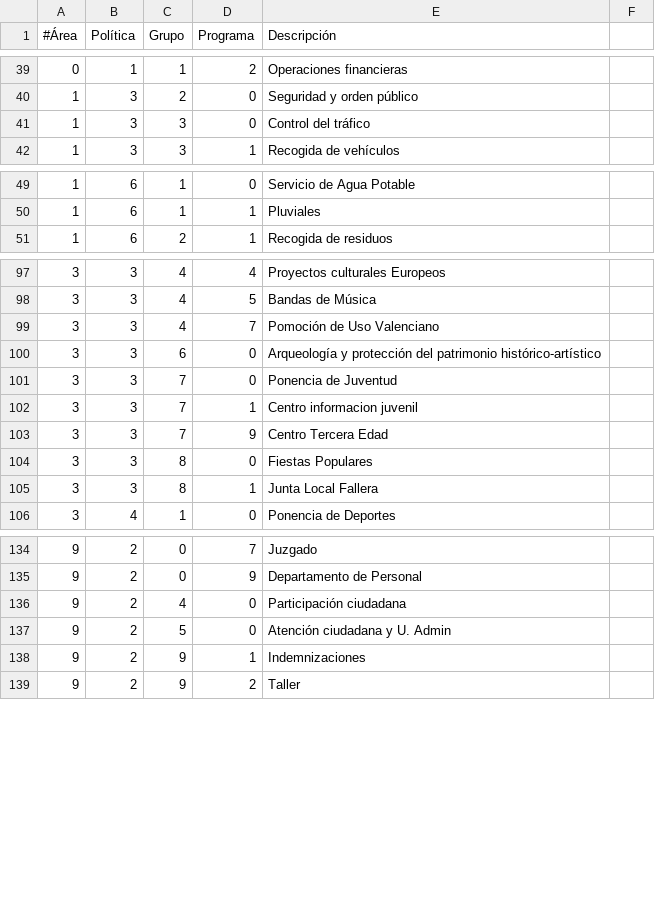
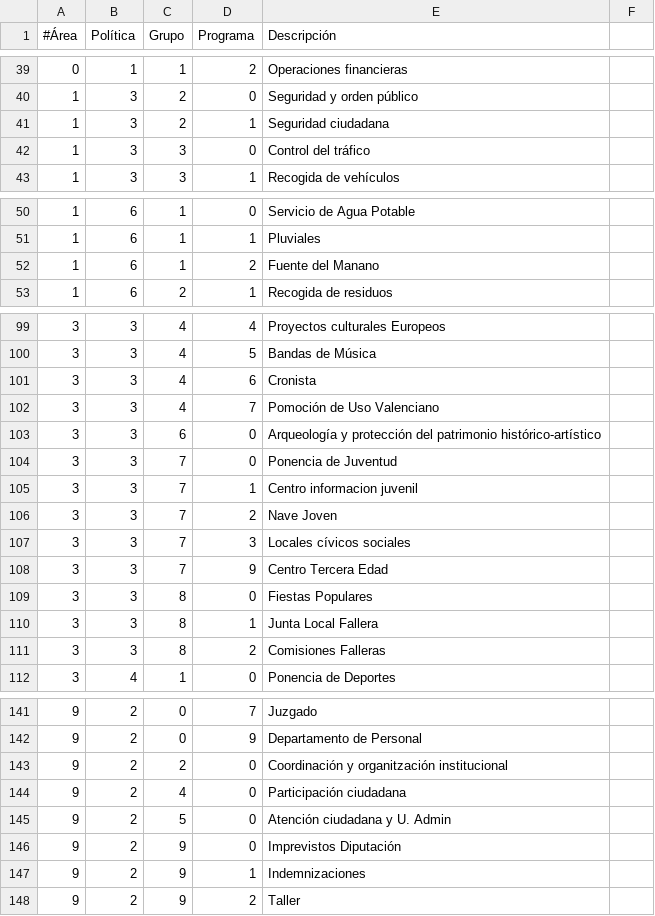
Before and after one commit to civio/presupuesto-silla, a CSV file: data/es/areas_funcionales.csv, drawn as a sheet; only a part is shown, gaps mark what is left out; the diff covers the shown part only; the diff names each change by its address in the sheet, - before the commit and + after, or states it on an @@ line.

```diff
--- a/data/es/areas_funcionales.csv
+++ b/data/es/areas_funcionales.csv
+row 41: 1 | 3 | 2 | 1 | Seguridad ciudadana
+row 52: 1 | 6 | 1 | 2 | Fuente del Manano
+row 101: 3 | 3 | 4 | 6 | Cronista
+row 106: 3 | 3 | 7 | 2 | Nave Joven
+row 107: 3 | 3 | 7 | 3 | Locales cívicos sociales
+row 111: 3 | 3 | 8 | 2 | Comisiones Falleras
+row 143: 9 | 2 | 2 | 0 | Coordinación y organitzación institucional
+row 146: 9 | 2 | 9 | 0 | Imprevistos Diputación
```
Also changed, not shown: 1 added row elsewhere in this file, data/ca/areas_funcionales.csv, data/ca/clasificacion_economica.csv, 1 other file.
